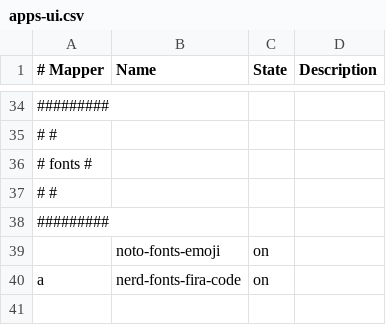
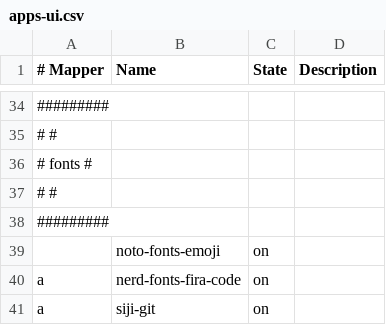
Before and after one commit to cabaalexander/dotfiles, a CSV file: config/apps-ui.csv, drawn as a sheet; only a part is shown, gaps mark what is left out; the diff names each change by its address in the sheet, - before the commit and + after, or states it on an @@ line.

```diff
--- a/config/apps-ui.csv
+++ b/config/apps-ui.csv
+row 41: a | siji-git | on
```
Also changed, not shown: 3 other files.
